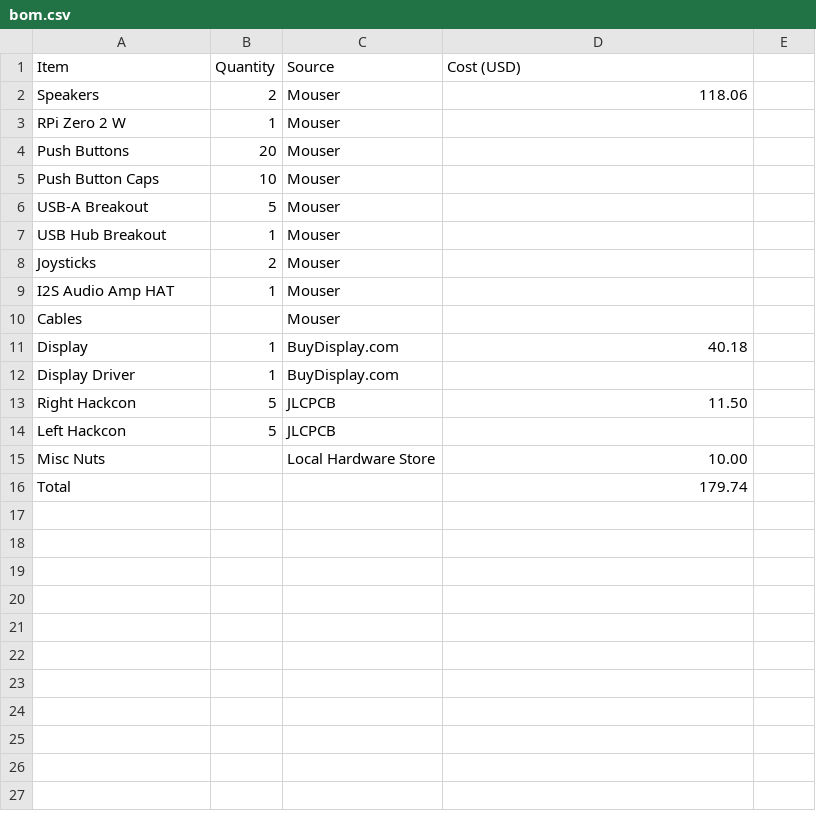
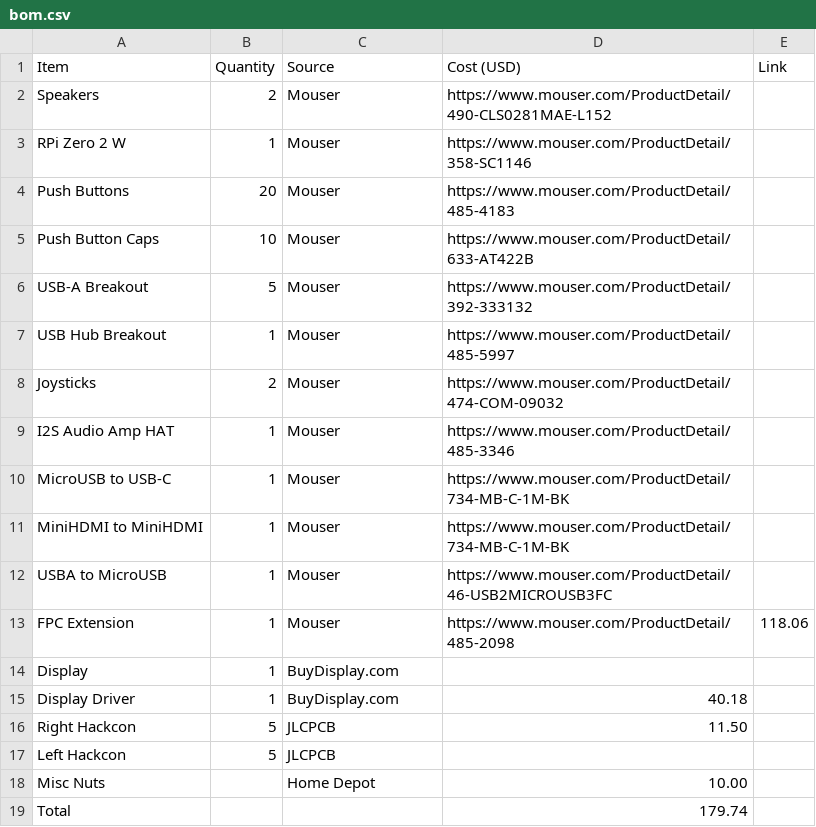
Before and after one commit to pizzalover125/cyberdeck, a CSV file: bom.csv, drawn as a sheet.

Commit message:
Update bom.csv

```diff
--- a/bom.csv
+++ b/bom.csv
@@ -1,16 +1,19 @@
-Item,Quantity,Source,Cost (USD)
-Speakers,2,Mouser,118.06
-RPi Zero 2 W,1,Mouser,
-Push Buttons,20,Mouser,
-Push Button Caps,10,Mouser,
-USB-A Breakout,5,Mouser,
-USB Hub Breakout,1,Mouser,
-Joysticks,2,Mouser,
-I2S Audio Amp HAT,1,Mouser,
-Cables,,Mouser,
-Display,1,BuyDisplay.com,40.18
-Display Driver,1,BuyDisplay.com,
+Item,Quantity,Source,Cost (USD),Link
+Speakers,2,Mouser,https://www.mouser.com/ProductDetail/490-CLS0281MAE-L152
+RPi Zero 2 W,1,Mouser,https://www.mouser.com/ProductDetail/358-SC1146
+Push Buttons,20,Mouser,https://www.mouser.com/ProductDetail/485-4183
+Push Button Caps,10,Mouser,https://www.mouser.com/ProductDetail/633-AT422B
+USB-A Breakout,5,Mouser,https://www.mouser.com/ProductDetail/392-333132
+USB Hub Breakout,1,Mouser,https://www.mouser.com/ProductDetail/485-5997
+Joysticks,2,Mouser,https://www.mouser.com/ProductDetail/474-COM-09032
+I2S Audio Amp HAT,1,Mouser,https://www.mouser.com/ProductDetail/485-3346
+MicroUSB to USB-C,1,Mouser,https://www.mouser.com/ProductDetail/734-MB-C-1M-BK
+MiniHDMI to MiniHDMI,1,Mouser,https://www.mouser.com/ProductDetail/734-MB-C-1M-BK
+USBA to MicroUSB,1,Mouser,https://www.mouser.com/ProductDetail/46-USB2MICROUSB3FC
+FPC Extension,1,Mouser,https://www.mouser.com/ProductDetail/485-2098,118.06
+Display,1,BuyDisplay.com,
+Display Driver,1,BuyDisplay.com,40.18
 Right Hackcon,5,JLCPCB,11.50
 Left Hackcon,5,JLCPCB,
-Misc Nuts,,Local Hardware Store,10.00
+Misc Nuts,,Home Depot,10.00
 Total,,,179.74
```
